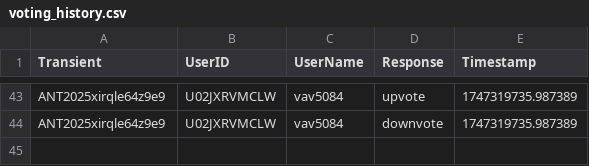
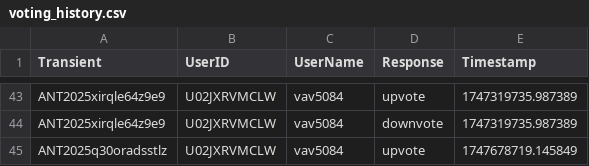
Before and after one commit to VTDA-Group/antares-filter-slackbots, a CSV file: data/superphot-plus-bright/voting_history.csv, drawn as a sheet; only a part is shown, gaps mark what is left out; the diff names each change by its address in the sheet, - before the commit and + after, or states it on an @@ line.

```diff
--- a/data/superphot-plus-bright/voting_history.csv
+++ b/data/superphot-plus-bright/voting_history.csv
+row 45: ANT2025q30oradsstlz | U02JXRVMCLW | vav5084 | upvote | 1747678719.145849
```
Also changed, not shown: data/superphot-plus/voting_history.csv.
